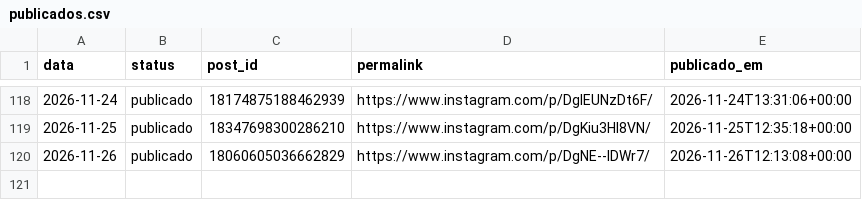
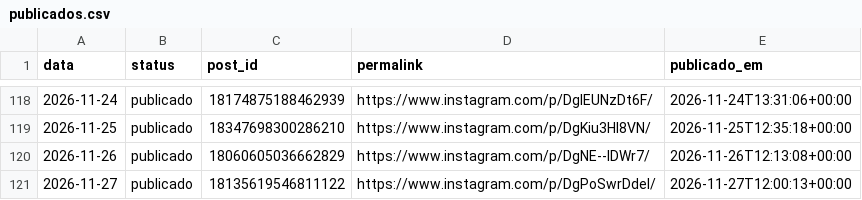
Before and after one commit to joelsongsilva/publicacao_instagram_md, a CSV file: logs/publicados.csv, drawn as a sheet; only a part is shown, gaps mark what is left out; the diff names each change by its address in the sheet, - before the commit and + after, or states it on an @@ line.

```diff
--- a/logs/publicados.csv
+++ b/logs/publicados.csv
+row 121: 2026-11-27 | publicado | 18135619546811122 | https://www.instagram.com/p/DgPoSwrDdel/ | 2026-11-27T12:00:13+00:00
```
